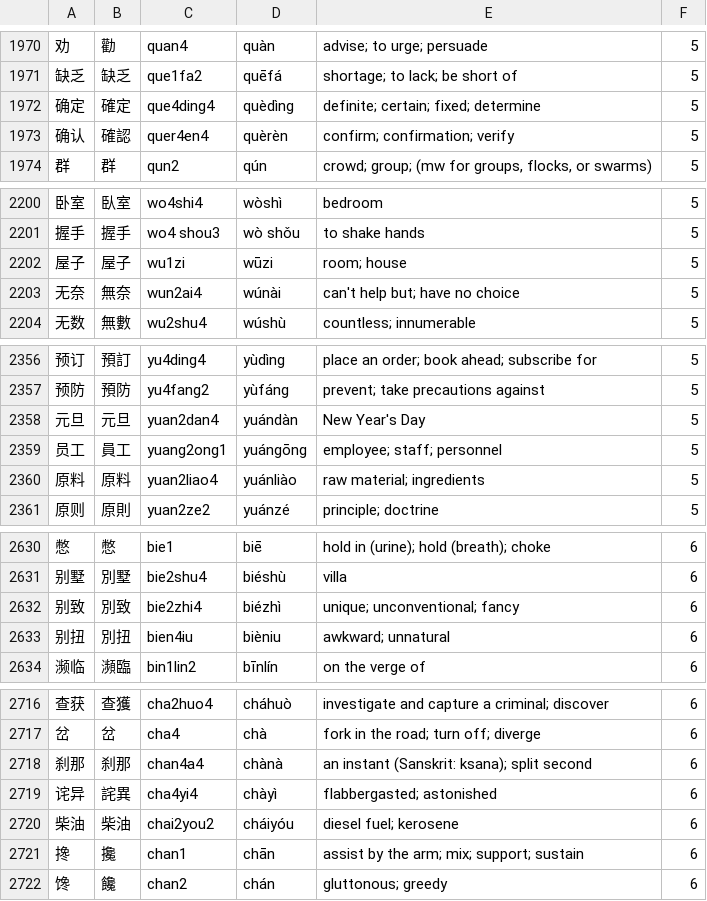
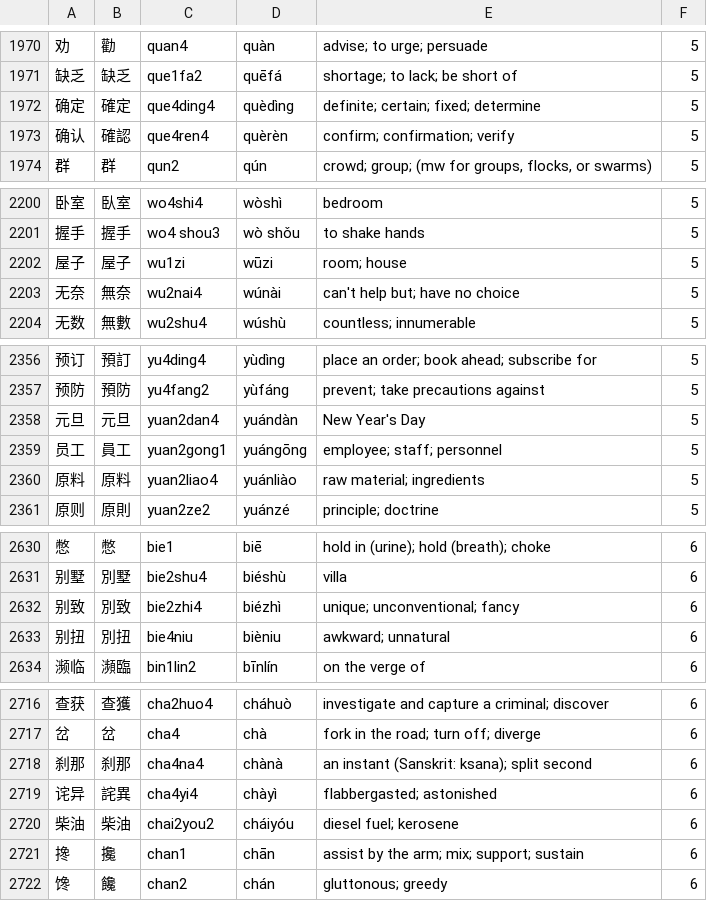
Before and after one commit to uosjead/hsk, a CSV file: hskold.csv, drawn as a sheet; only a part is shown, gaps mark what is left out; the diff covers the shown part only.

```diff
--- a/hskold.csv
+++ b/hskold.csv
@@ -1972,3 +1972,3 @@
 确定	確定	que4ding4	quèdìng	definite; certain; fixed; determine	5
-确认	確認	quer4en4	quèrèn	confirm; confirmation; verify	5
+确认	確認	que4ren4	quèrèn	confirm; confirmation; verify	5
 群	群	qun2	qún	crowd; group; (mw for groups, flocks, or swarms)	5
@@ -2202,3 +2202,3 @@
 屋子	屋子	wu1zi	wūzi	room; house	5
-无奈	無奈	wun2ai4	wúnài	can't help but; have no choice	5
+无奈	無奈	wu2nai4	wúnài	can't help but; have no choice	5
 无数	無數	wu2shu4	wúshù	countless; innumerable	5
@@ -2358,3 +2358,3 @@
 元旦	元旦	yuan2dan4	yuándàn	New Year's Day	5
-员工	員工	yuang2ong1	yuángōng	employee; staff; personnel	5
+员工	員工	yuan2gong1	yuángōng	employee; staff; personnel	5
 原料	原料	yuan2liao4	yuánliào	raw material; ingredients	5
@@ -2632,3 +2632,3 @@
 别致	別致	bie2zhi4	biézhì	unique; unconventional; fancy	6
-别扭	別扭	bien4iu	bièniu	awkward; unnatural	6
+别扭	別扭	bie4niu	bièniu	awkward; unnatural	6
 濒临	瀕臨	bin1lin2	bīnlín	on the verge of	6
@@ -2717,3 +2717,3 @@
 岔	岔	cha4	chà	fork in the road; turn off; diverge	6
-刹那	刹那	chan4a4	chànà	an instant (Sanskrit: ksana); split second	6
+刹那	刹那	cha4na4	chànà	an instant (Sanskrit: ksana); split second	6
 诧异	詫異	cha4yi4	chàyì	flabbergasted; astonished	6
```
Also changed, not shown: 21 edited cells elsewhere in this file, HSK-ALL.csv.
